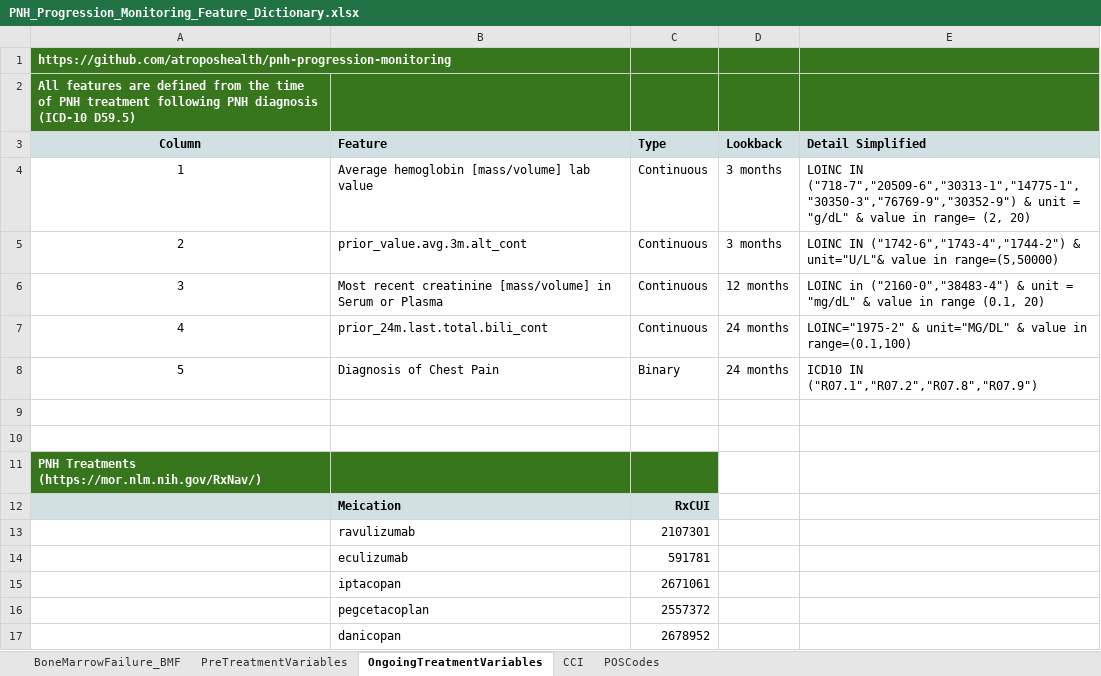
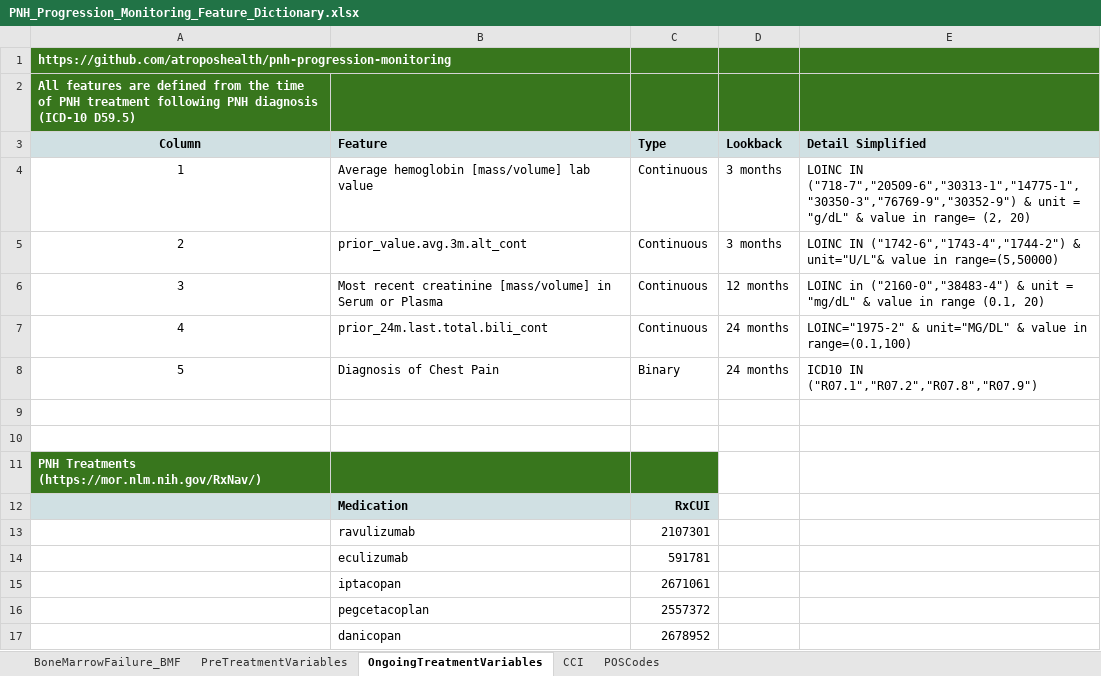
Before and after one commit to atroposhealth/pnh-progression-monitoring, an Excel workbook: PNH_Progression_Monitoring_Feature_Dictionary.xlsx, sheet OngoingTreatmentVariables, drawn as a sheet; values as stored, in another font and other column widths than the file's, no borders; the diff names each change by its address in the sheet, - before the commit and + after, or states it on an @@ line.

Commit message:
Update PNH_Progression_Monitoring_Feature_Dictionary.xlsx

```diff
--- a/PNH_Progression_Monitoring_Feature_Dictionary.xlsx (sheet OngoingTreatmentVariables)
+++ b/PNH_Progression_Monitoring_Feature_Dictionary.xlsx (sheet OngoingTreatmentVariables)
-B12 (Feature): Meication
+B12 (Feature): Medication
```
